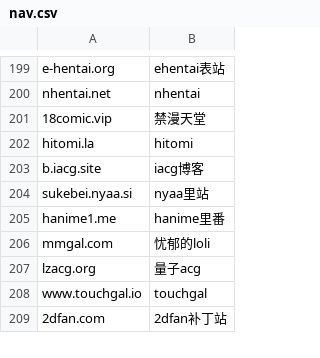
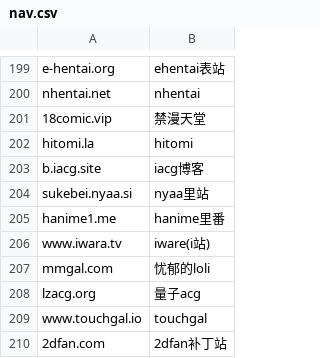
Before and after one commit to nibazshab/shu, a CSV file: nav.csv, drawn as a sheet; only a part is shown, gaps mark what is left out; the diff names each change by its address in the sheet, - before the commit and + after, or states it on an @@ line.

Commit message:
Update nav.csv

```diff
--- a/nav.csv
+++ b/nav.csv
+row 206: www.iwara.tv | iware(i站)
```
